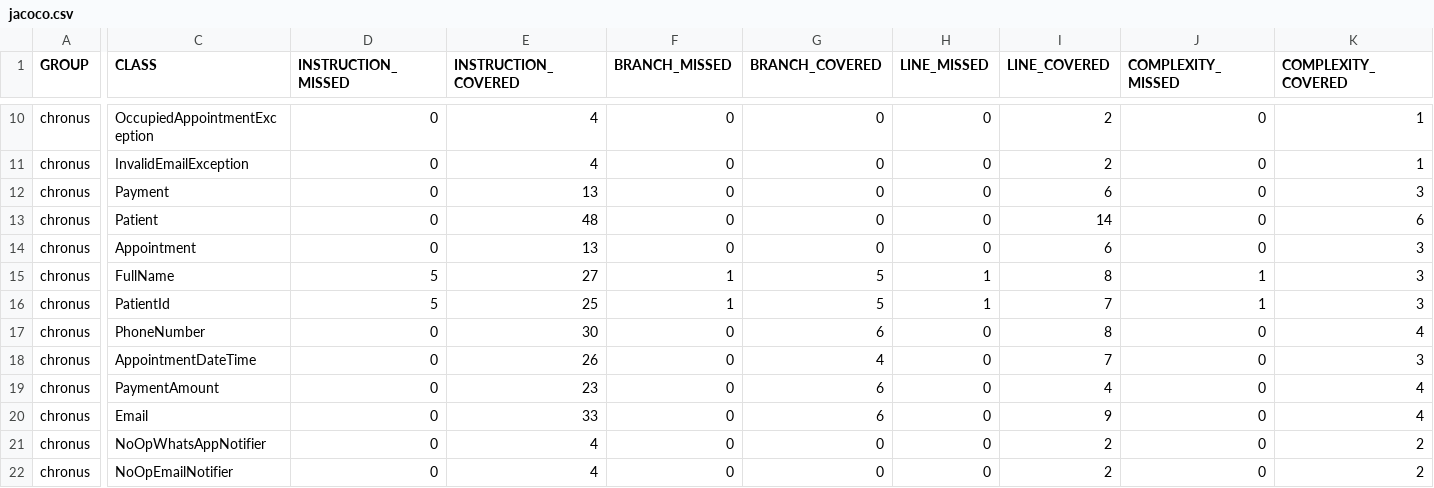
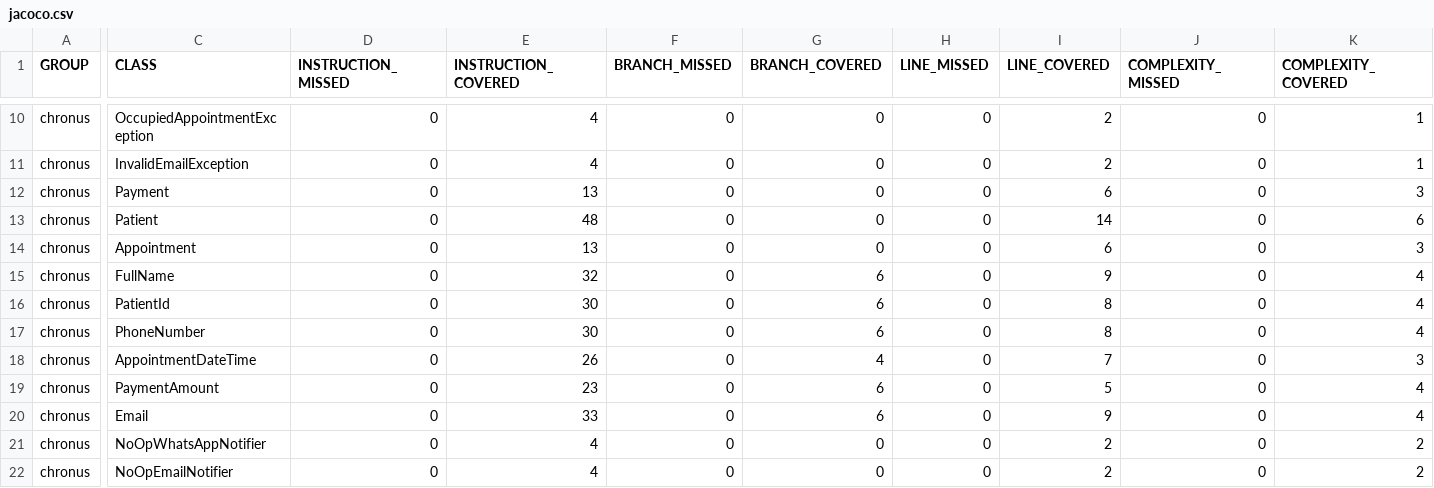
Before and after one commit to Prgm-code/Hito1-Java-DL, a CSV file: target/site/jacoco/jacoco.csv, drawn as a sheet; only a part is shown, gaps mark what is left out; the diff names each change by its address in the sheet, - before the commit and + after, or states it on an @@ line.

Commit message:
Add unit tests for FullName and PatientId value objects
- Implement tests for FullName to validate correct formatting and rejection of invalid names.
- Implement tests for PatientId to ensure only numeric values are accepted.
- Update JaCoCo coverage reports to reflect new test cases and improve overall code coverage metrics.

```diff
--- a/target/site/jacoco/jacoco.csv
+++ b/target/site/jacoco/jacoco.csv
-D15:D16 (INSTRUCTION_MISSED): 5
+D15:D16 (INSTRUCTION_MISSED): 0
-E15 (INSTRUCTION_COVERED): 27
+E15 (INSTRUCTION_COVERED): 32
-F15:F16 (BRANCH_MISSED): 1
+F15:F16 (BRANCH_MISSED): 0
-G15:G16 (BRANCH_COVERED): 5
+G15:G16 (BRANCH_COVERED): 6
-H15:H16 (LINE_MISSED): 1
+H15:H16 (LINE_MISSED): 0
-I15 (LINE_COVERED): 8
+I15 (LINE_COVERED): 9
-J15:J16 (COMPLEXITY_MISSED): 1
+J15:J16 (COMPLEXITY_MISSED): 0
-K15:K16 (COMPLEXITY_COVERED): 3
+K15:K16 (COMPLEXITY_COVERED): 4
-E16 (INSTRUCTION_COVERED): 25
+E16 (INSTRUCTION_COVERED): 30
-I16 (LINE_COVERED): 7
+I16 (LINE_COVERED): 8
-I19 (LINE_COVERED): 4
+I19 (LINE_COVERED): 5
```
Also changed, not shown: 13 other files.
